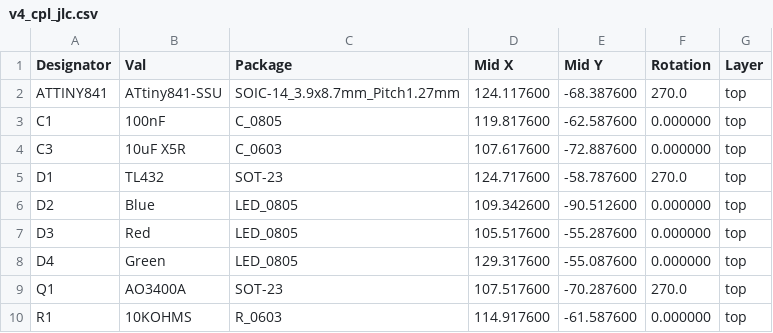
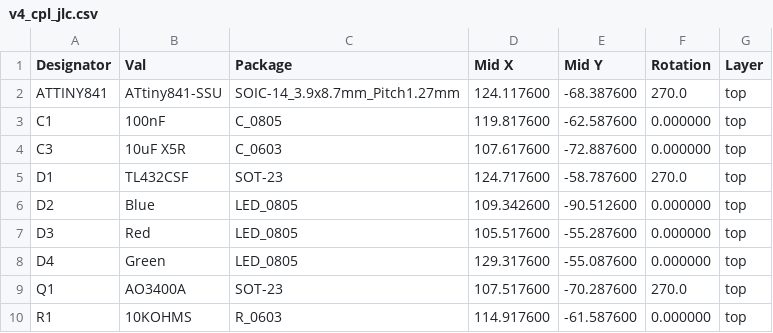
Before and after one commit to dotti-ba/diyBMSv4, a CSV file: Circuit/v4_cpl_jlc.csv, drawn as a sheet; only a part is shown.

Commit message:
Update v4_cpl_jlc.csv

```diff
--- a/Circuit/v4_cpl_jlc.csv
+++ b/Circuit/v4_cpl_jlc.csv
@@ -4,3 +4,3 @@ C1,100nF,C_0805,119.817600,-62.587600,0.000000,top
 C3,10uF X5R,C_0603,107.617600,-72.887600,0.000000,top
-D1,TL432,SOT-23,124.717600,-58.787600,270.0,top
+D1,TL432CSF,SOT-23,124.717600,-58.787600,270.0,top
 D2,Blue,LED_0805,109.342600,-90.512600,0.000000,top
```
